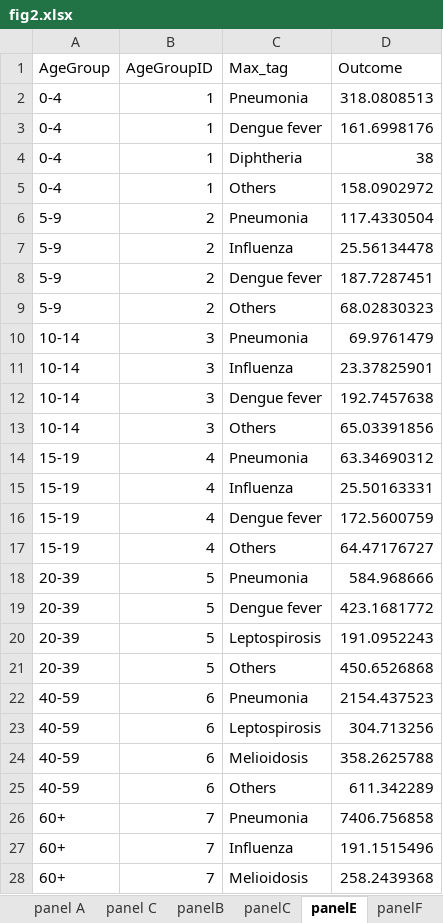
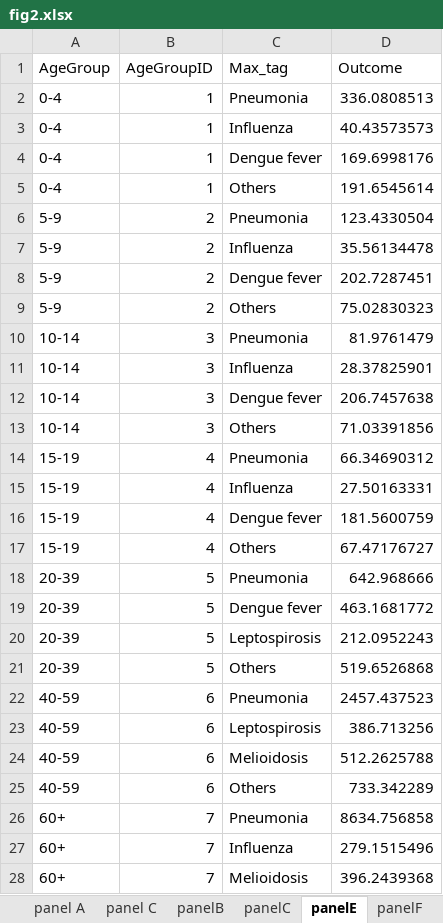
Before and after one commit to xmusphlkg/ID_TH, an Excel workbook: Outcome/Publish/figure_data/fig2.xlsx, sheet panelE, drawn as a sheet; only a part is shown; values as stored, in another font and other column widths than the file's, no borders; removed rows and columns are numbered as before the commit, all else as after; the diff covers the shown part only; the diff names each change by its address in the sheet, - before the commit and + after, or states it on an @@ line.

```diff
--- a/Outcome/Publish/figure_data/fig2.xlsx (sheet panelE)
+++ b/Outcome/Publish/figure_data/fig2.xlsx (sheet panelE)
-D2 (Outcome): 318.0808513
+D2 (Outcome): 336.0808513
+row 3: 0-4 | 1 | Influenza | 40.43573573
-D4 (Outcome): 161.6998176
+D4 (Outcome): 169.6998176
-row 4: 0-4 | 1 | Diphtheria | 38
-D5 (Outcome): 158.0902972
+D5 (Outcome): 191.6545614
-D6 (Outcome): 117.4330504
+D6 (Outcome): 123.4330504
-D7 (Outcome): 25.56134478
+D7 (Outcome): 35.56134478
-D8 (Outcome): 187.7287451
+D8 (Outcome): 202.7287451
-D9 (Outcome): 68.02830323
+D9 (Outcome): 75.02830323
-D10 (Outcome): 69.9761479
+D10 (Outcome): 81.9761479
-D11 (Outcome): 23.37825901
+D11 (Outcome): 28.37825901
-D12 (Outcome): 192.7457638
+D12 (Outcome): 206.7457638
-D13 (Outcome): 65.03391856
+D13 (Outcome): 71.03391856
-D14 (Outcome): 63.34690312
+D14 (Outcome): 66.34690312
-D15 (Outcome): 25.50163331
+D15 (Outcome): 27.50163331
-D16 (Outcome): 172.5600759
+D16 (Outcome): 181.5600759
-D17 (Outcome): 64.47176727
+D17 (Outcome): 67.47176727
-D18 (Outcome): 584.968666
+D18 (Outcome): 642.968666
-D19 (Outcome): 423.1681772
+D19 (Outcome): 463.1681772
-D20 (Outcome): 191.0952243
+D20 (Outcome): 212.0952243
-D21 (Outcome): 450.6526868
+D21 (Outcome): 519.6526868
-D22 (Outcome): 2154.437523
+D22 (Outcome): 2457.437523
-D23 (Outcome): 304.713256
+D23 (Outcome): 386.713256
-D24 (Outcome): 358.2625788
+D24 (Outcome): 512.2625788
-D25 (Outcome): 611.342289
+D25 (Outcome): 733.342289
-D26 (Outcome): 7406.756858
+D26 (Outcome): 8634.756858
-D27 (Outcome): 191.1515496
+D27 (Outcome): 279.1515496
-D28 (Outcome): 258.2439368
+D28 (Outcome): 396.2439368
```
Also changed, not shown: 1 edited cell elsewhere in this sheet, sheet panelC, sheet panelF, sheet panelB, Outcome/Publish/figure_data/fig5.xlsx, 10 other files.
